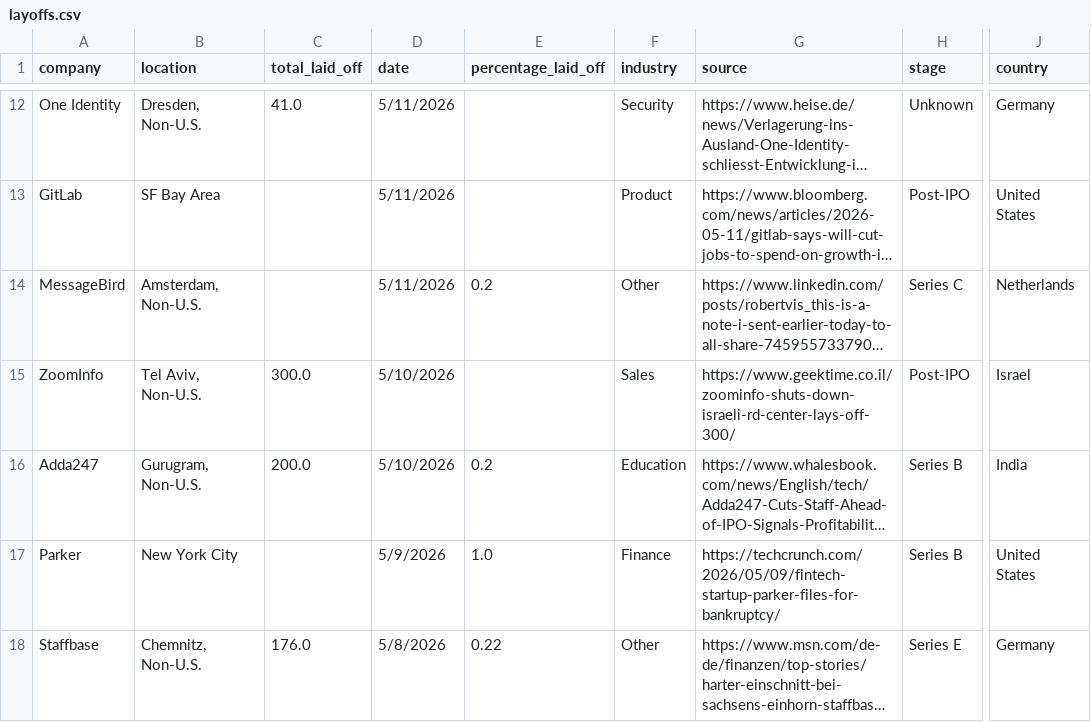
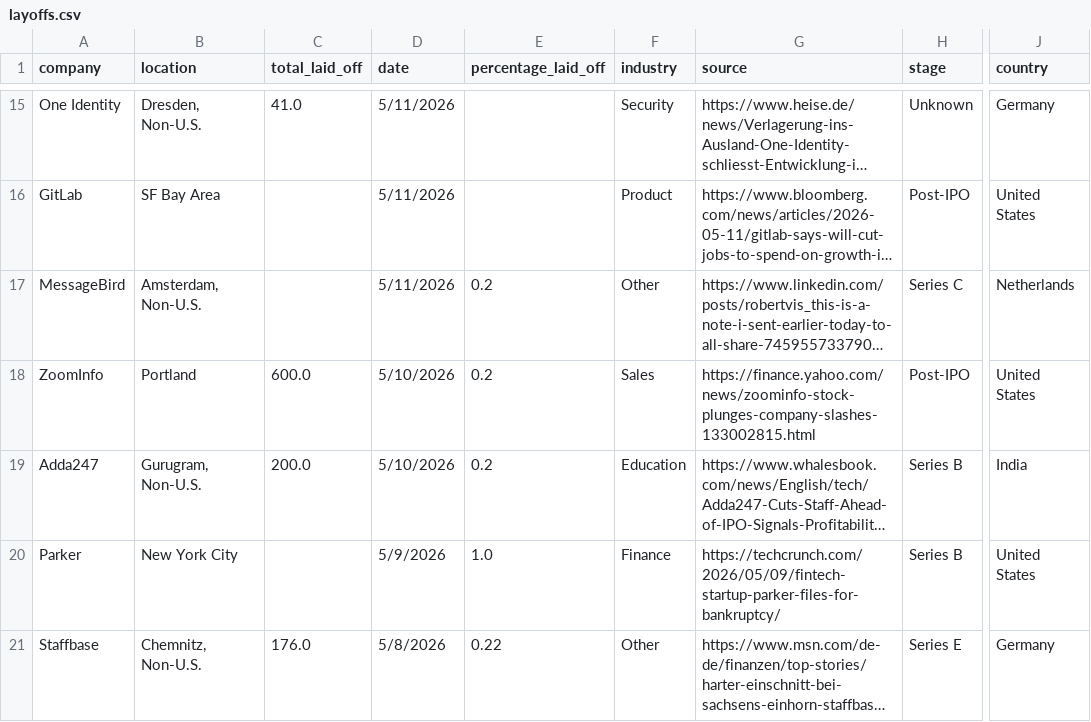
Before and after one commit to leyla022/careergeniq, a CSV file: data/layoffs.csv, drawn as a sheet; only a part is shown, gaps mark what is left out; long unchanged cells end in …; addresses are those after the commit; the diff covers the shown part only; the diff names each change by its address in the sheet, - before the commit and + after, or states it on an @@ line.

```diff
--- a/data/layoffs.csv
+++ b/data/layoffs.csv
-B18 (location): Tel Aviv, Non-U.S.
+B18 (location): Portland
-C18 (total_laid_off): 300.0
+C18 (total_laid_off): 600.0
-E18 (percentage_laid_off): (empty)
+E18 (percentage_laid_off): 0.2
-G18 (source): https://www.geektime.co.il/zoominfo-shuts-down-israeli-rd-center-lays-off-300/
+G18 (source): https://finance.yahoo.com/news/zoominfo-stock-plunges-company-slashes-133002815.html
-J18 (country): Israel
+J18 (country): United States
```
Also changed, not shown: 7 added rows and 1 edited cell elsewhere in this file.
